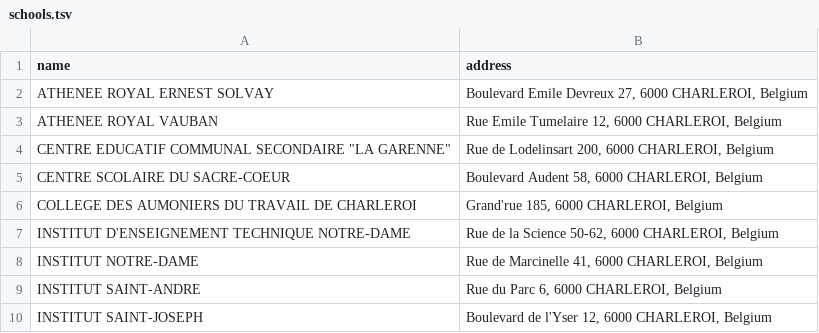
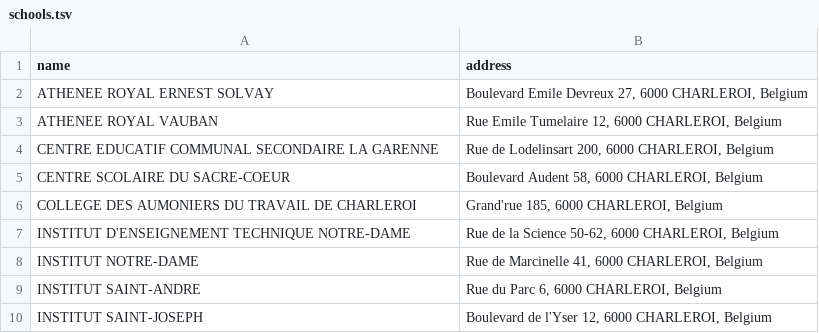
Before and after one commit to madewild/schoolplot, a TSV file: data/schools.tsv (was schools.tsv), drawn as a sheet; only a part is shown.

```diff
--- a/schools.tsv
+++ b/data/schools.tsv
@@ -3,3 +3,3 @@ ATHENEE ROYAL ERNEST SOLVAY	Boulevard Emile Devreux 27, 6000 CHARLEROI, Belgium
 ATHENEE ROYAL VAUBAN	Rue Emile Tumelaire 12, 6000 CHARLEROI, Belgium
-CENTRE EDUCATIF COMMUNAL SECONDAIRE "LA GARENNE"	Rue de Lodelinsart 200, 6000 CHARLEROI, Belgium
+CENTRE EDUCATIF COMMUNAL SECONDAIRE LA GARENNE	Rue de Lodelinsart 200, 6000 CHARLEROI, Belgium
 CENTRE SCOLAIRE DU SACRE-COEUR	Boulevard Audent 58, 6000 CHARLEROI, Belgium
```
Also changed, not shown: 6 other files.
